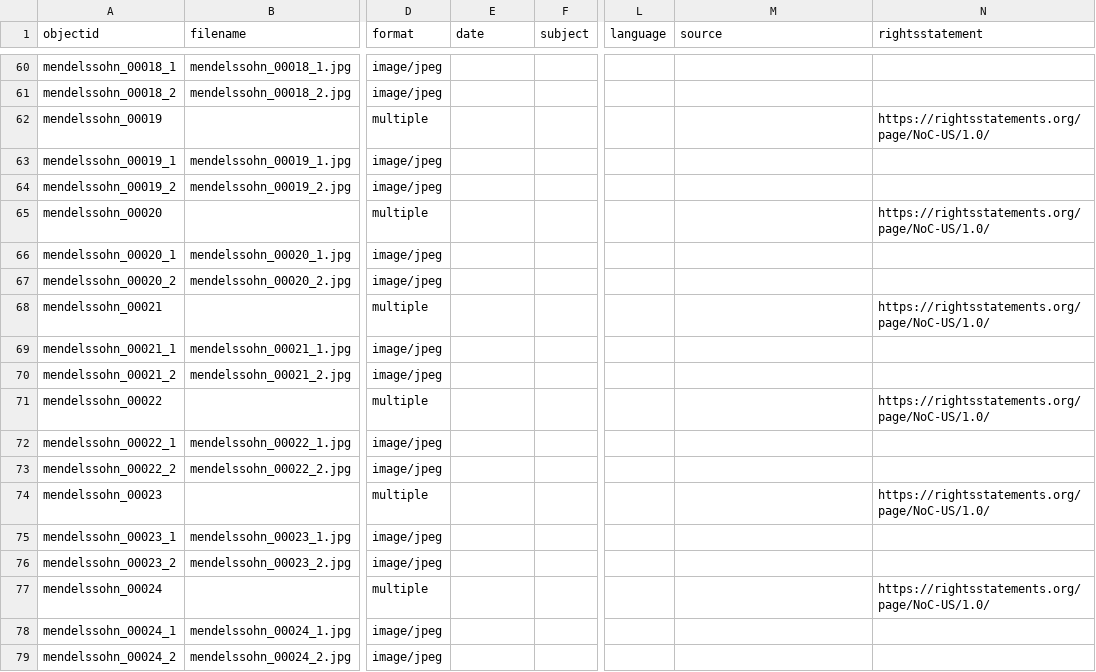
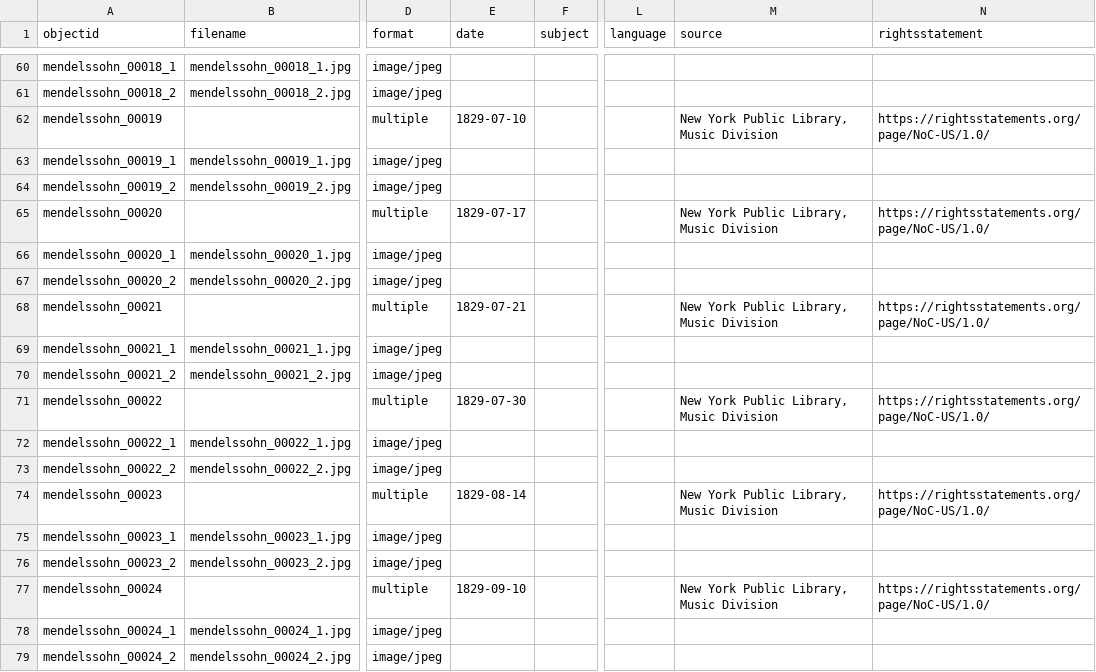
Before and after one commit to cartham2019/Mendelssohn-Letters, a CSV file: _data/metadata.csv.csv, drawn as a sheet; only a part is shown, gaps mark what is left out; the diff covers the shown part only; the diff names each change by its address in the sheet, - before the commit and + after, or states it on an @@ line.

```diff
--- a/_data/metadata.csv.csv
+++ b/_data/metadata.csv.csv
-E62 (date): (empty)
+E62 (date): 1829-07-10
-M62 (source): (empty)
+M62 (source): New York Public Library, Music Division
-E65 (date): (empty)
+E65 (date): 1829-07-17
-M65 (source): (empty)
+M65 (source): New York Public Library, Music Division
-E68 (date): (empty)
+E68 (date): 1829-07-21
-M68 (source): (empty)
+M68 (source): New York Public Library, Music Division
-E71 (date): (empty)
+E71 (date): 1829-07-30
-M71 (source): (empty)
+M71 (source): New York Public Library, Music Division
-E74 (date): (empty)
+E74 (date): 1829-08-14
-M74 (source): (empty)
+M74 (source): New York Public Library, Music Division
-E77 (date): (empty)
+E77 (date): 1829-09-10
-M77 (source): (empty)
+M77 (source): New York Public Library, Music Division
```
Also changed, not shown: 44 edited cells elsewhere in this file.
